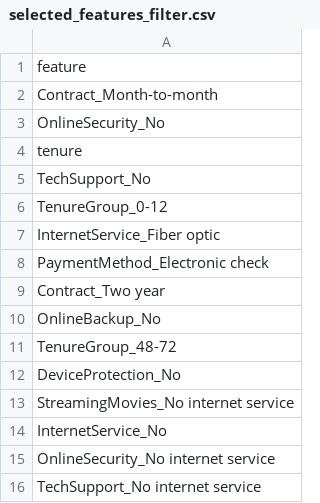
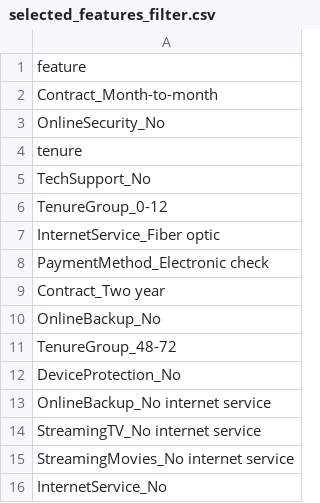
Before and after one commit to AmShZ/Machine-Learning-Project, a CSV file: reports/tables/selected_features_filter.csv (was results/tables/selected_features_filter.csv), drawn as a sheet.

```diff
--- a/results/tables/selected_features_filter.csv
+++ b/reports/tables/selected_features_filter.csv
@@ -12,5 +12,5 @@ TenureGroup_48-72
 DeviceProtection_No
+OnlineBackup_No internet service
+StreamingTV_No internet service
 StreamingMovies_No internet service
 InternetService_No
-OnlineSecurity_No internet service
-TechSupport_No internet service
```
Also changed, not shown: reports/tables/selected_features_final.csv, 11 other files.
